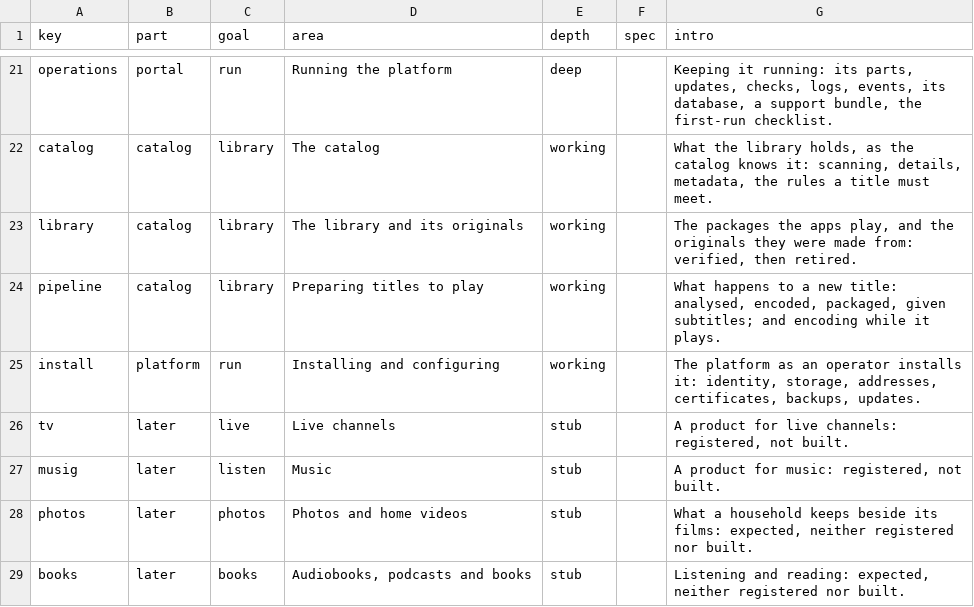
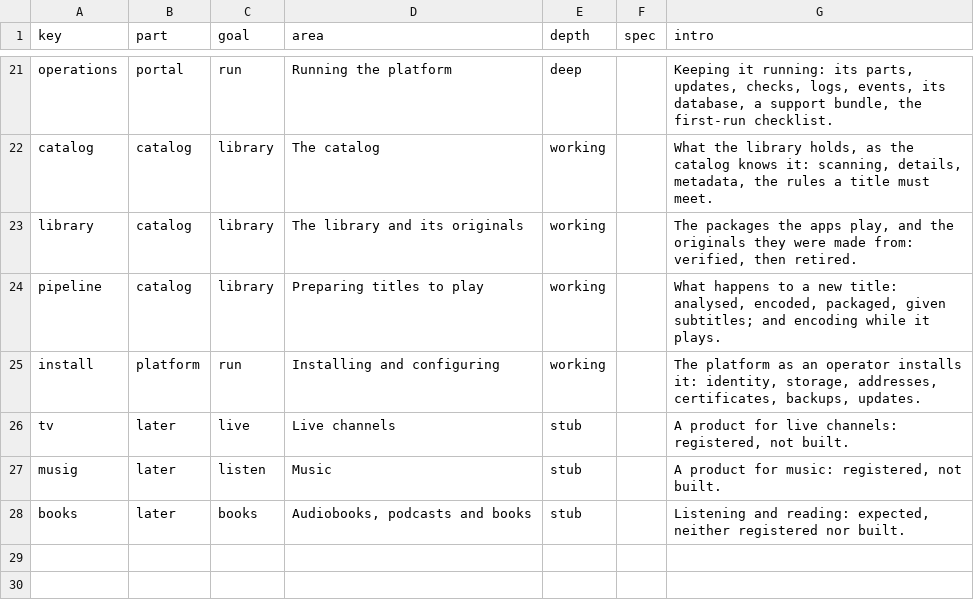
Before and after one commit to zaentrum/zaentrum, a CSV file: spec/capabilities/areas.csv, drawn as a sheet; only a part is shown, gaps mark what is left out; the diff names each change by its address in the sheet, - before the commit and + after, or states it on an @@ line.

Commit message:
spec(goals): photos and home videos are not a goal - zaentrum is for what a household owns, not for what it made itself; the goal goes, with its one group, capability and expectation, and the goals page says so

```diff
--- a/spec/capabilities/areas.csv
+++ b/spec/capabilities/areas.csv
-row 28: photos | later | photos | Photos and home videos | stub |  | What a household keeps beside its films: expected, neither registered nor built.
```
Also changed, not shown: spec/capabilities/capabilities.csv, spec/capabilities/expectations.csv, 5 other files.
